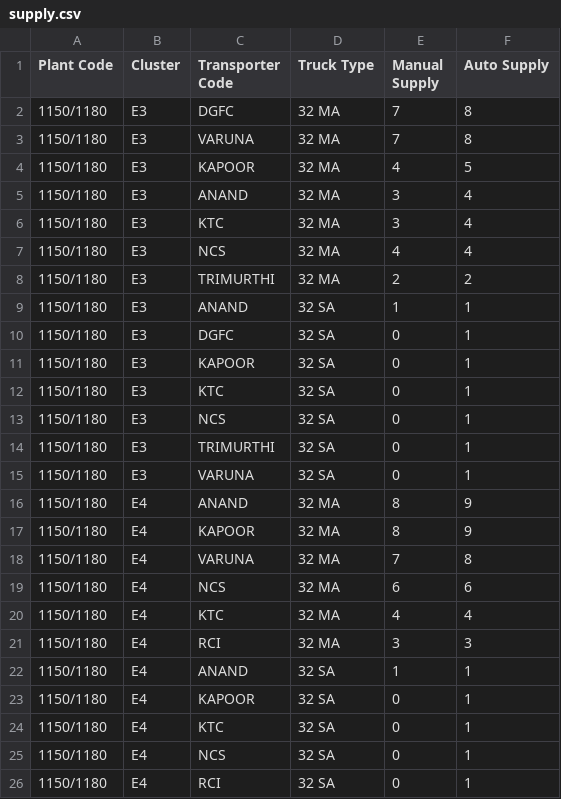
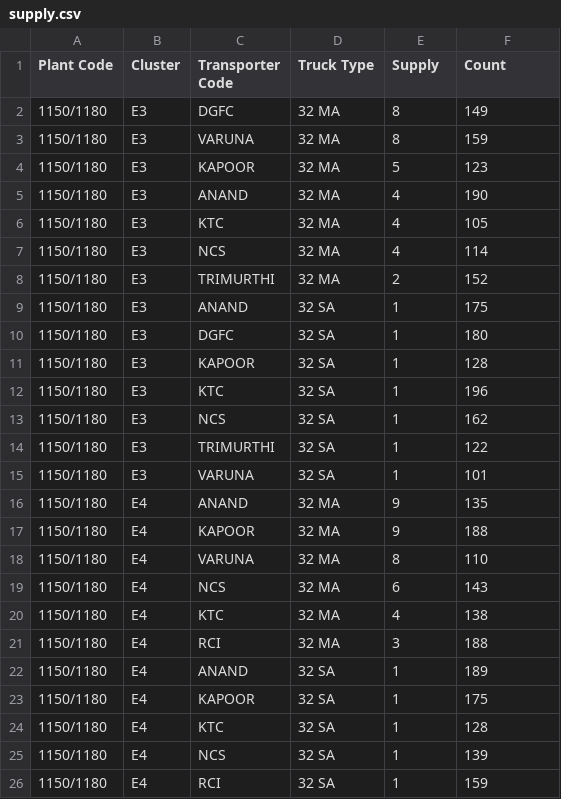
Before and after one commit to darshit-shah/MRF-Model, a CSV file: supply.csv, drawn as a sheet; only a part is shown; the diff covers the shown part only.

```diff
--- a/supply.csv
+++ b/supply.csv
@@ -1,26 +1,26 @@
-Plant Code,Cluster,Transporter Code,Truck Type,Manual Supply,Auto Supply
-1150/1180,E3,DGFC,32 MA,7,8
-1150/1180,E3,VARUNA,32 MA,7,8
-1150/1180,E3,KAPOOR,32 MA,4,5
-1150/1180,E3,ANAND,32 MA,3,4
-1150/1180,E3,KTC,32 MA,3,4
-1150/1180,E3,NCS,32 MA,4,4
-1150/1180,E3,TRIMURTHI,32 MA,2,2
-1150/1180,E3,ANAND,32 SA,1,1
-1150/1180,E3,DGFC,32 SA,0,1
-1150/1180,E3,KAPOOR,32 SA,0,1
-1150/1180,E3,KTC,32 SA,0,1
-1150/1180,E3,NCS,32 SA,0,1
-1150/1180,E3,TRIMURTHI,32 SA,0,1
-1150/1180,E3,VARUNA,32 SA,0,1
-1150/1180,E4,ANAND,32 MA,8,9
-1150/1180,E4,KAPOOR,32 MA,8,9
-1150/1180,E4,VARUNA,32 MA,7,8
-1150/1180,E4,NCS,32 MA,6,6
-1150/1180,E4,KTC,32 MA,4,4
-1150/1180,E4,RCI,32 MA,3,3
-1150/1180,E4,ANAND,32 SA,1,1
-1150/1180,E4,KAPOOR,32 SA,0,1
-1150/1180,E4,KTC,32 SA,0,1
-1150/1180,E4,NCS,32 SA,0,1
-1150/1180,E4,RCI,32 SA,0,1
+Plant Code,Cluster,Transporter Code,Truck Type,Supply,Count
+1150/1180,E3,DGFC,32 MA,8,149
+1150/1180,E3,VARUNA,32 MA,8,159
+1150/1180,E3,KAPOOR,32 MA,5,123
+1150/1180,E3,ANAND,32 MA,4,190
+1150/1180,E3,KTC,32 MA,4,105
+1150/1180,E3,NCS,32 MA,4,114
+1150/1180,E3,TRIMURTHI,32 MA,2,152
+1150/1180,E3,ANAND,32 SA,1,175
+1150/1180,E3,DGFC,32 SA,1,180
+1150/1180,E3,KAPOOR,32 SA,1,128
+1150/1180,E3,KTC,32 SA,1,196
+1150/1180,E3,NCS,32 SA,1,162
+1150/1180,E3,TRIMURTHI,32 SA,1,122
+1150/1180,E3,VARUNA,32 SA,1,101
+1150/1180,E4,ANAND,32 MA,9,135
+1150/1180,E4,KAPOOR,32 MA,9,188
+1150/1180,E4,VARUNA,32 MA,8,110
+1150/1180,E4,NCS,32 MA,6,143
+1150/1180,E4,KTC,32 MA,4,138
+1150/1180,E4,RCI,32 MA,3,188
+1150/1180,E4,ANAND,32 SA,1,189
+1150/1180,E4,KAPOOR,32 SA,1,175
+1150/1180,E4,KTC,32 SA,1,128
+1150/1180,E4,NCS,32 SA,1,139
+1150/1180,E4,RCI,32 SA,1,159
```
Also changed, not shown: 90 edited cells elsewhere in this file, output.csv, 1 other file.
